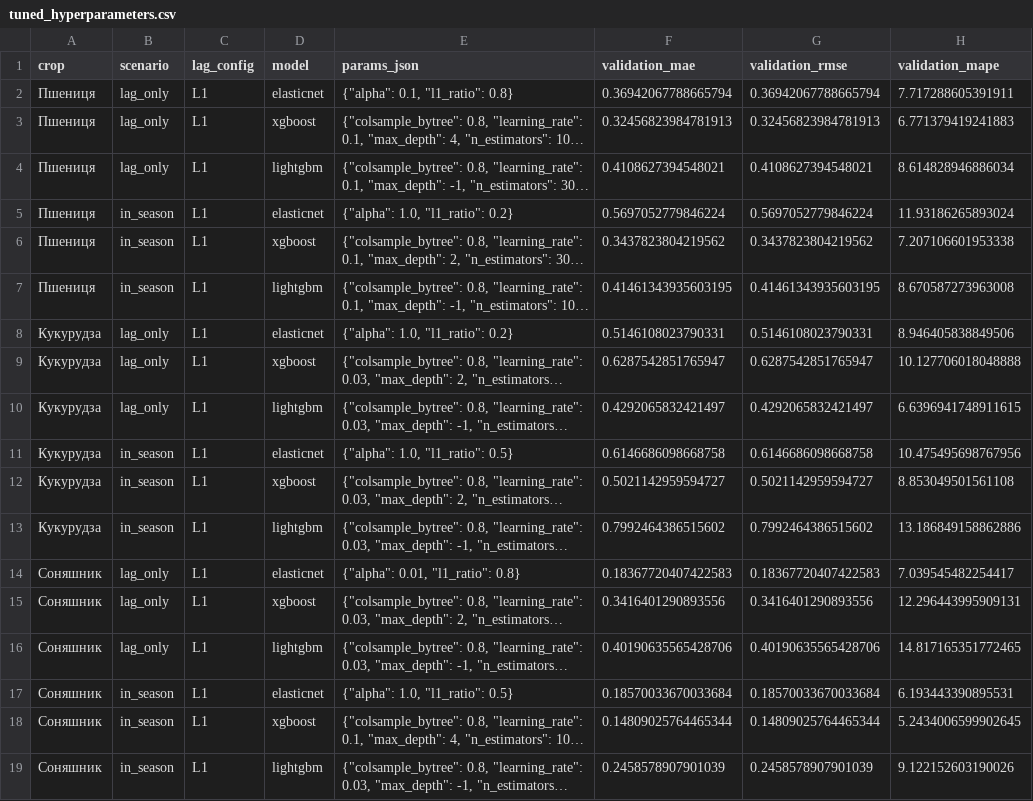
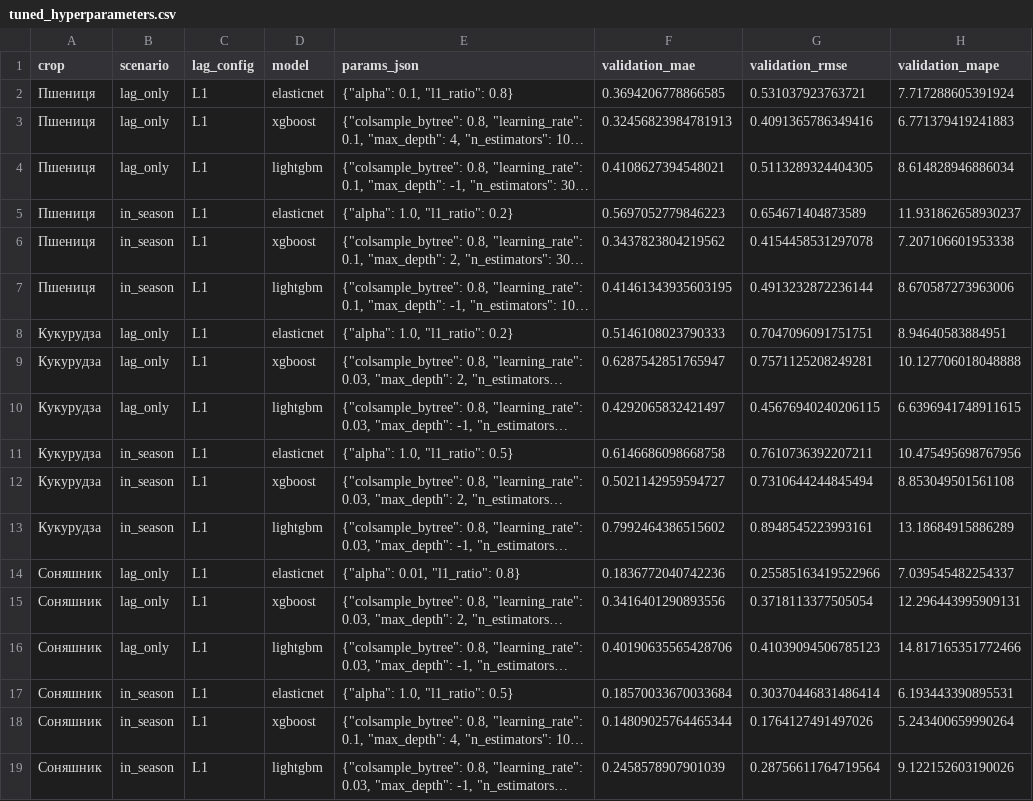
Before and after one commit to markzoopark/agro-ua, a CSV file: reports/tuned_hyperparameters.csv, drawn as a sheet; long unchanged cells end in …; the diff names each change by its address in the sheet, - before the commit and + after, or states it on an @@ line.

```diff
--- a/reports/tuned_hyperparameters.csv
+++ b/reports/tuned_hyperparameters.csv
-F2 (validation_mae): 0.36942067788665794
+F2 (validation_mae): 0.3694206778866585
-G2 (validation_rmse): 0.36942067788665794
+G2 (validation_rmse): 0.531037923763721
-H2 (validation_mape): 7.717288605391911
+H2 (validation_mape): 7.717288605391924
-G3 (validation_rmse): 0.32456823984781913
+G3 (validation_rmse): 0.4091365786349416
-G4 (validation_rmse): 0.4108627394548021
+G4 (validation_rmse): 0.5113289324404305
-F5 (validation_mae): 0.5697052779846224
+F5 (validation_mae): 0.5697052779846223
-G5 (validation_rmse): 0.5697052779846224
+G5 (validation_rmse): 0.654671404873589
-H5 (validation_mape): 11.93186265893024
+H5 (validation_mape): 11.931862658930237
-G6 (validation_rmse): 0.3437823804219562
+G6 (validation_rmse): 0.4154458531297078
-G7 (validation_rmse): 0.41461343935603195
+G7 (validation_rmse): 0.4913232872236144
-H7 (validation_mape): 8.670587273963008
+H7 (validation_mape): 8.670587273963006
-F8 (validation_mae): 0.5146108023790331
+F8 (validation_mae): 0.5146108023790333
-G8 (validation_rmse): 0.5146108023790331
+G8 (validation_rmse): 0.7047096091751751
-H8 (validation_mape): 8.946405838849506
+H8 (validation_mape): 8.94640583884951
-G9 (validation_rmse): 0.6287542851765947
+G9 (validation_rmse): 0.7571125208249281
-G10 (validation_rmse): 0.4292065832421497
+G10 (validation_rmse): 0.45676940240206115
-G11 (validation_rmse): 0.6146686098668758
+G11 (validation_rmse): 0.7610736392207211
-G12 (validation_rmse): 0.5021142959594727
+G12 (validation_rmse): 0.7310644244845494
-G13 (validation_rmse): 0.7992464386515602
+G13 (validation_rmse): 0.8948545223993161
-H13 (validation_mape): 13.186849158862886
+H13 (validation_mape): 13.18684915886289
-F14 (validation_mae): 0.18367720407422583
+F14 (validation_mae): 0.1836772040742236
-G14 (validation_rmse): 0.18367720407422583
+G14 (validation_rmse): 0.25585163419522966
-H14 (validation_mape): 7.039545482254417
+H14 (validation_mape): 7.039545482254337
-G15 (validation_rmse): 0.3416401290893556
+G15 (validation_rmse): 0.3718113377505054
-G16 (validation_rmse): 0.40190635565428706
+G16 (validation_rmse): 0.41039094506785123
-H16 (validation_mape): 14.817165351772465
+H16 (validation_mape): 14.817165351772466
-G17 (validation_rmse): 0.18570033670033684
+G17 (validation_rmse): 0.30370446831486414
-G18 (validation_rmse): 0.14809025764465344
+G18 (validation_rmse): 0.1764127491497026
-H18 (validation_mape): 5.2434006599902645
+H18 (validation_mape): 5.243400659990264
-G19 (validation_rmse): 0.2458578907901039
+G19 (validation_rmse): 0.28756611764719564
```
Also changed, not shown: reports/climate_sensitivity.csv, reports/lag_sensitivity.csv, 14 other files.
